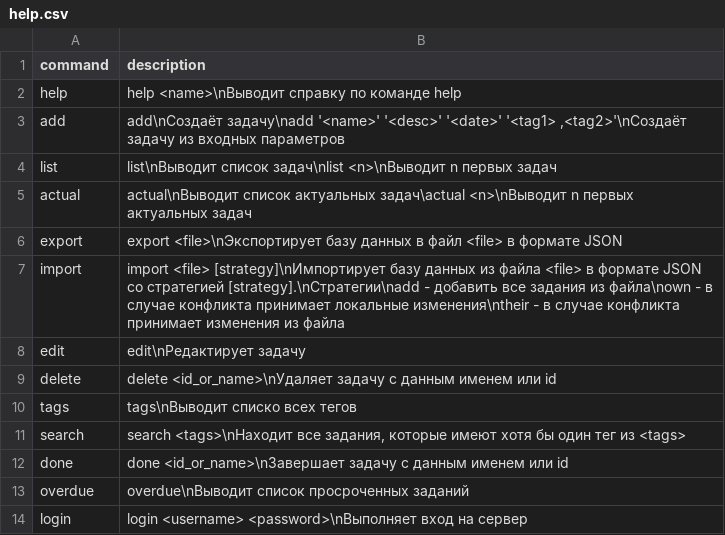
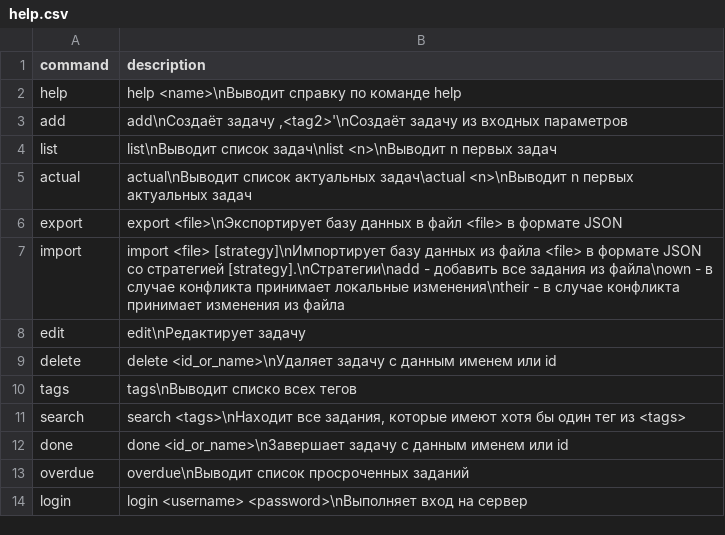
Before and after one commit to mazuninky/st-lab2, a CSV file: app/src/main/resources/help.csv, drawn as a sheet.

```diff
--- a/app/src/main/resources/help.csv
+++ b/app/src/main/resources/help.csv
@@ -2,3 +2,3 @@ command;description
 help;help <name>\nВыводит справку по команде help
-add;add\nСоздаёт задачу\nadd '<name>' '<desc>' '<date>' '<tag1>                                                                                                                                                                                                                   ,<tag2>'\nСоздаёт задачу из входных параметров
+add;add\nСоздаёт задачу                                                                                                                                                                                                            ,<tag2>'\nСоздаёт задачу из входных параметров
 list;list\nВыводит список задач\nlist <n>\nВыводит n первых задач
```
Also changed, not shown: 17 other files.
